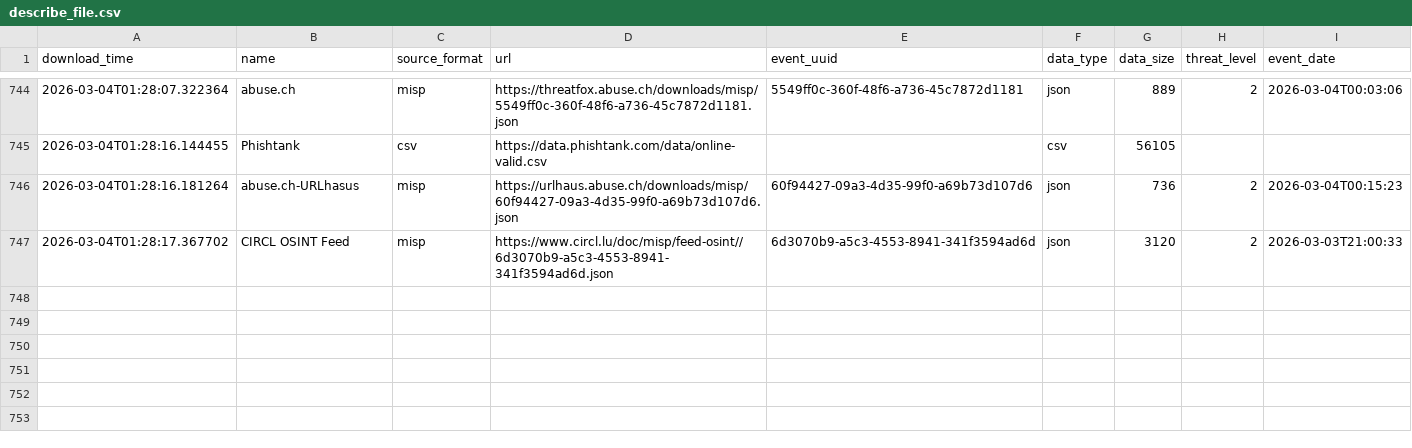
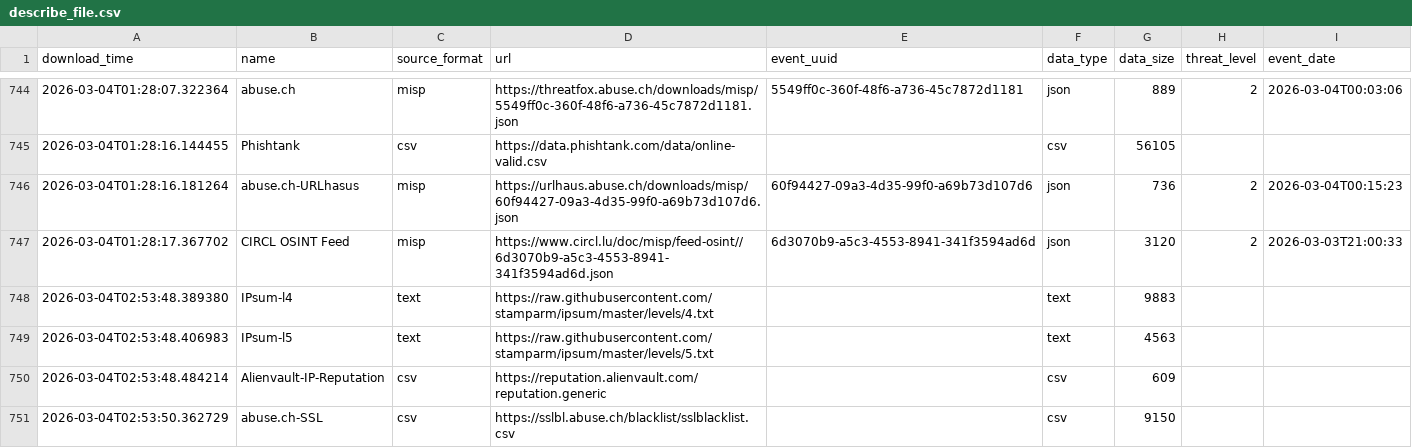
Before and after one commit to smart-sec/FinalThreatFeed, a CSV file: output/describe_file.csv, drawn as a sheet; only a part is shown, gaps mark what is left out; the diff names each change by its address in the sheet, - before the commit and + after, or states it on an @@ line.

```diff
--- a/output/describe_file.csv
+++ b/output/describe_file.csv
+row 748: 2026-03-04T02:53:48.389380 | IPsum-l4 | text | https://raw.githubusercontent.com/stamparm/ipsum/master/levels/4.txt |  | text | 9883
+row 749: 2026-03-04T02:53:48.406983 | IPsum-l5 | text | https://raw.githubusercontent.com/stamparm/ipsum/master/levels/5.txt |  | text | 4563
+row 750: 2026-03-04T02:53:48.484214 | Alienvault-IP-Reputation | csv | https://reputation.alienvault.com/reputation.generic |  | csv | 609
+row 751: 2026-03-04T02:53:50.362729 | abuse.ch-SSL | csv | https://sslbl.abuse.ch/blacklist/sslblacklist.csv |  | csv | 9150
```
Also changed, not shown: 2 other files.
